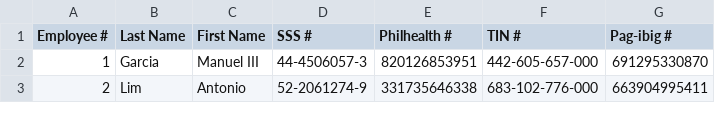
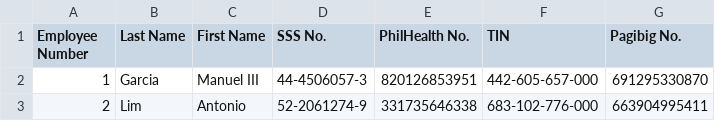
Before and after one commit to robbzinares/EMS, a CSV file: employees.csv, drawn as a sheet; only a part is shown.

```diff
--- a/employees.csv
+++ b/employees.csv
@@ -1,2 +1,2 @@
-Employee #,Last Name,First Name,SSS #,Philhealth #,TIN #,Pag-ibig #
+Employee Number,Last Name,First Name,SSS No.,PhilHealth No.,TIN,Pagibig No.
 1,Garcia,Manuel III,44-4506057-3,820126853951,442-605-657-000,691295330870
```
Also changed, not shown: 16 other files.
